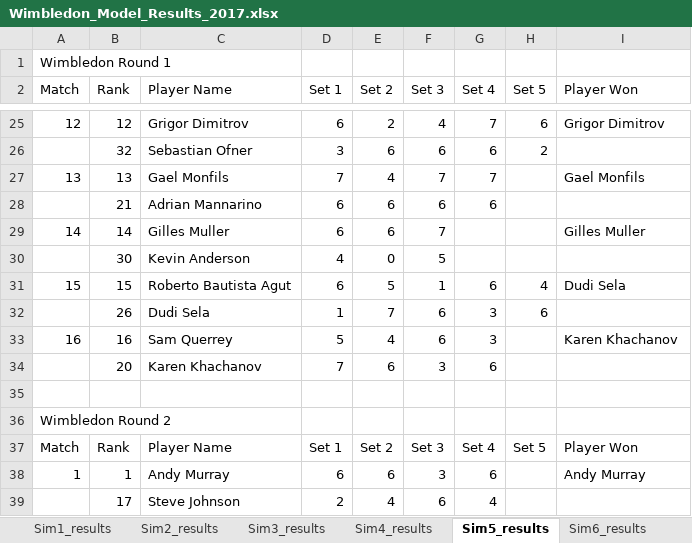
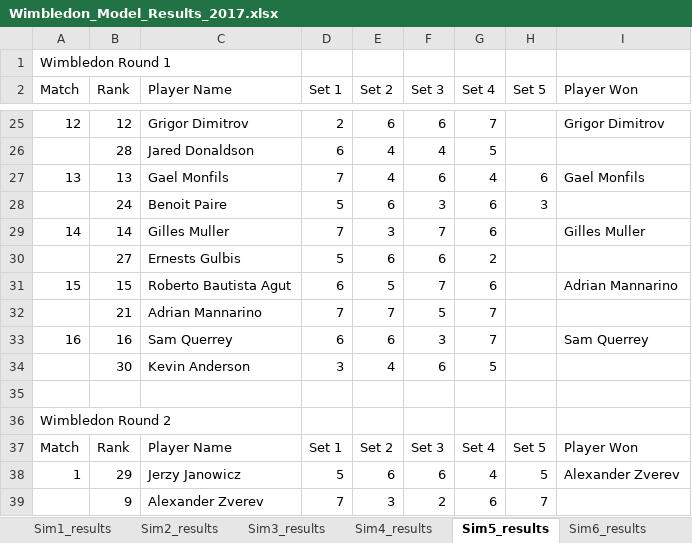
Before and after one commit to sriksrik7/SYS-611, an Excel workbook: Final Project/TennisModel/Wimbledon_Model_Results_2017.xlsx, sheet Sim5_results, drawn as a sheet; only a part is shown, gaps mark what is left out; values as stored, in another font and other column widths than the file's, no borders; removed rows and columns are numbered as before the commit, all else as after; the diff covers the shown part only; the diff names each change by its address in the sheet, - before the commit and + after, or states it on an @@ line.

```diff
--- a/Final Project/TennisModel/Wimbledon_Model_Results_2017.xlsx (sheet Sim5_results)
+++ b/Final Project/TennisModel/Wimbledon_Model_Results_2017.xlsx (sheet Sim5_results)
-D25 (Set 1): 6
+D25 (Set 1): 2
-E25 (Set 2): 2
+E25 (Set 2): 6
-F25 (Set 3): 4
+F25 (Set 3): 6
-H25 (Set 5): 6
+H25 (Set 5): (empty)
-row 26:  | 32 | Sebastian Ofner | 3 | 6 | 6 | 6 | 2
+row 26:  | 28 | Jared Donaldson | 6 | 4 | 4 | 5
-F27 (Set 3): 7
+F27 (Set 3): 6
-G27 (Set 4): 7
+G27 (Set 4): 4
-H27 (Set 5): (empty)
+H27 (Set 5): 6
-row 28:  | 21 | Adrian Mannarino | 6 | 6 | 6 | 6
+row 28:  | 24 | Benoit Paire | 5 | 6 | 3 | 6 | 3
-D29 (Set 1): 6
+D29 (Set 1): 7
-E29 (Set 2): 6
+E29 (Set 2): 3
-G29 (Set 4): (empty)
+G29 (Set 4): 6
-row 30:  | 30 | Kevin Anderson | 4 | 0 | 5
+row 30:  | 27 | Ernests Gulbis | 5 | 6 | 6 | 2
-F31 (Set 3): 1
+F31 (Set 3): 7
-H31 (Set 5): 4
+H31 (Set 5): (empty)
-I31 (Player Won): Dudi Sela
+I31 (Player Won): Adrian Mannarino
-row 32:  | 26 | Dudi Sela | 1 | 7 | 6 | 3 | 6
+row 32:  | 21 | Adrian Mannarino | 7 | 7 | 5 | 7
-D33 (Set 1): 5
+D33 (Set 1): 6
-E33 (Set 2): 4
+E33 (Set 2): 6
-F33 (Set 3): 6
+F33 (Set 3): 3
-G33 (Set 4): 3
+G33 (Set 4): 7
-I33 (Player Won): Karen Khachanov
+I33 (Player Won): Sam Querrey
-row 34:  | 20 | Karen Khachanov | 7 | 6 | 3 | 6
+row 34:  | 30 | Kevin Anderson | 3 | 4 | 6 | 5
-row 38: 1 | 1 | Andy Murray | 6 | 6 | 3 | 6 |  | Andy Murray
-row 39:  | 17 | Steve Johnson | 2 | 4 | 6 | 4
+row 38: 1 | 29 | Jerzy Janowicz | 5 | 6 | 6 | 4 | 5 | Alexander Zverev
+row 39:  | 9 | Alexander Zverev | 7 | 3 | 2 | 6 | 7
```
Also changed, not shown: 30 added rows, 30 removed rows and 79 edited cells elsewhere in this sheet, sheet Sim18_results, sheet Sim15_results, sheet Sim6_results, sheet Sim24_results, sheet Sim23_results, sheet Sim28_results, 24 more sheets, Final Project/TennisModel/Wimbledon_Model_Results_2018.xlsx, Final Project/TennisModel/Wimbledon_Model_Results_2019.xlsx, 1 other file.
